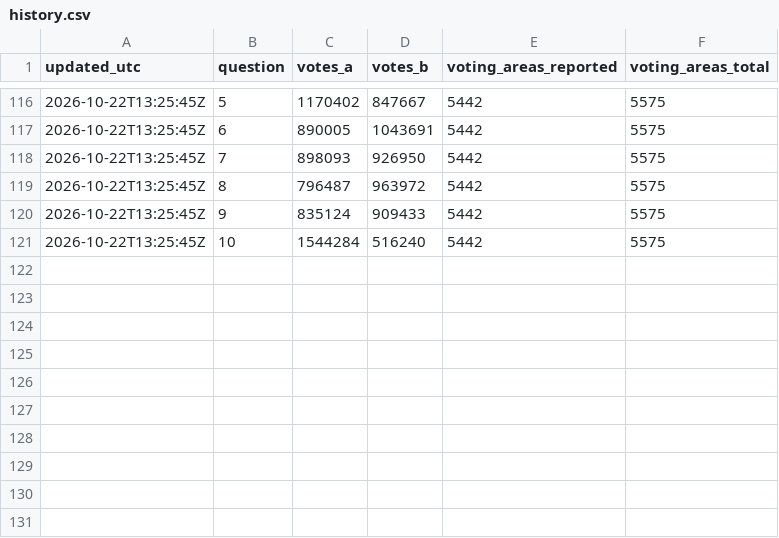
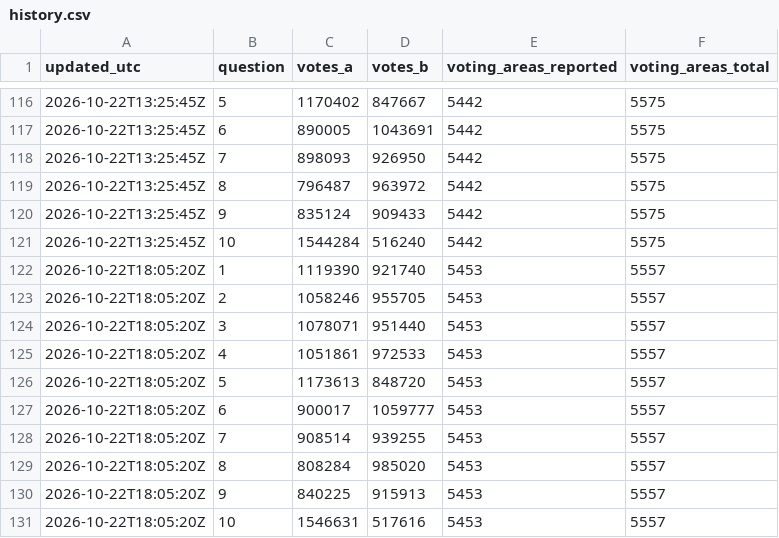
Before and after one commit to fahadBgias/alberta-referendum-2026-maps, a CSV file: data/history.csv, drawn as a sheet; only a part is shown, gaps mark what is left out; the diff names each change by its address in the sheet, - before the commit and + after, or states it on an @@ line.

```diff
--- a/data/history.csv
+++ b/data/history.csv
+row 122: 2026-10-22T18:05:20Z | 1 | 1119390 | 921740 | 5453 | 5557
+row 123: 2026-10-22T18:05:20Z | 2 | 1058246 | 955705 | 5453 | 5557
+row 124: 2026-10-22T18:05:20Z | 3 | 1078071 | 951440 | 5453 | 5557
+row 125: 2026-10-22T18:05:20Z | 4 | 1051861 | 972533 | 5453 | 5557
+row 126: 2026-10-22T18:05:20Z | 5 | 1173613 | 848720 | 5453 | 5557
+row 127: 2026-10-22T18:05:20Z | 6 | 900017 | 1059777 | 5453 | 5557
+row 128: 2026-10-22T18:05:20Z | 7 | 908514 | 939255 | 5453 | 5557
+row 129: 2026-10-22T18:05:20Z | 8 | 808284 | 985020 | 5453 | 5557
+row 130: 2026-10-22T18:05:20Z | 9 | 840225 | 915913 | 5453 | 5557
+row 131: 2026-10-22T18:05:20Z | 10 | 1546631 | 517616 | 5453 | 5557
```
Also changed, not shown: data/results.csv, 1 other file.
